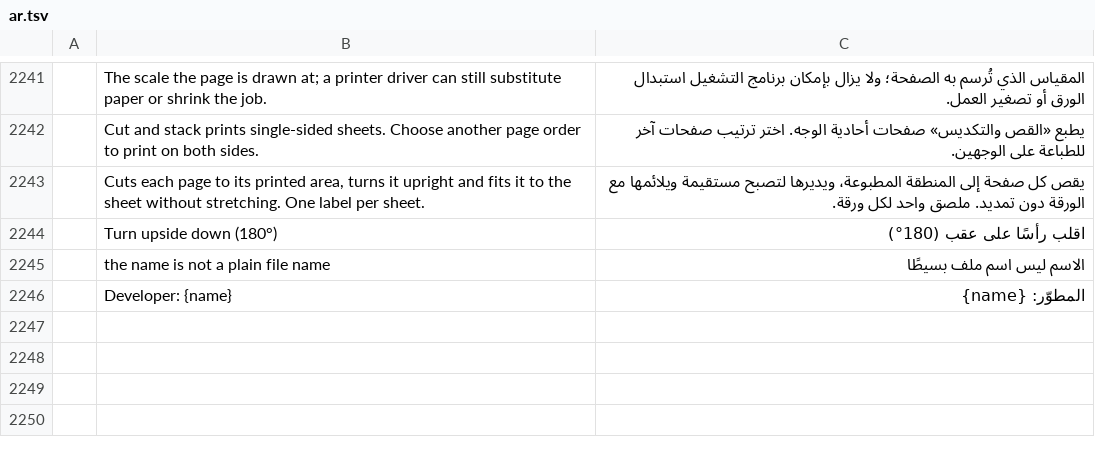
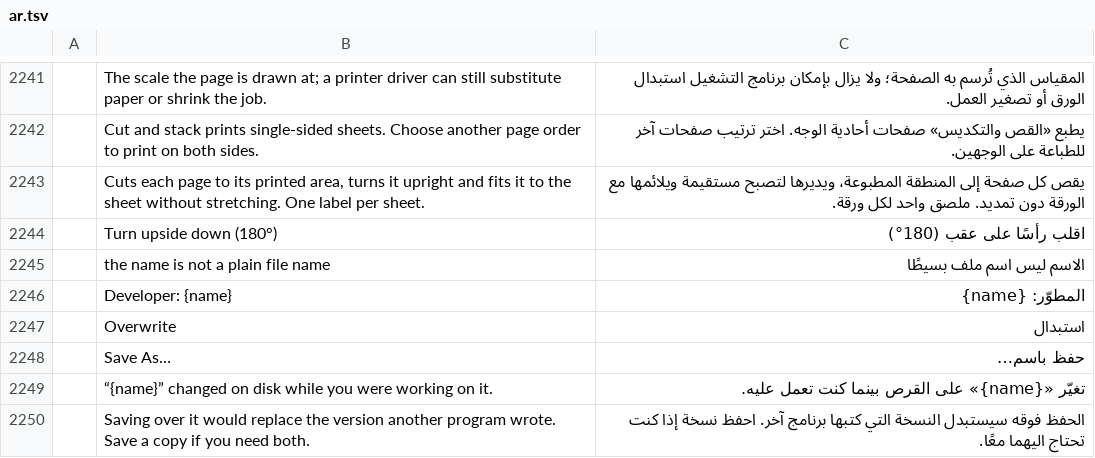
Before and after one commit to b-lincko/linkco-pdf, a TSV file: crates/ui-egui/src/i18n/ar.tsv, drawn as a sheet; only a part is shown, gaps mark what is left out; the diff names each change by its address in the sheet, - before the commit and + after, or states it on an @@ line.

```diff
--- a/crates/ui-egui/src/i18n/ar.tsv
+++ b/crates/ui-egui/src/i18n/ar.tsv
+row 2247:  | Overwrite | استبدال
+row 2248:  | Save As… | حفظ باسم…
+row 2249:  | “{name}” changed on disk while you were working on it. | تغيّر «{name}» على القرص بينما كنت تعمل عليه.
+row 2250:  | Saving over it would replace the version another program wrote. Save a copy if you need both. | الحفظ فوقه سيستبدل النسخة التي كتبها برنامج آخر. احفظ نسخة إذا كنت تحتاج اليهما معًا.
```
Also changed, not shown: crates/ui-egui/src/i18n/bg.tsv, crates/ui-egui/src/i18n/de.tsv, 14 other files.
